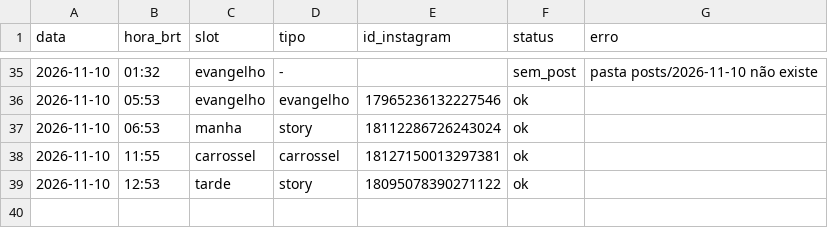
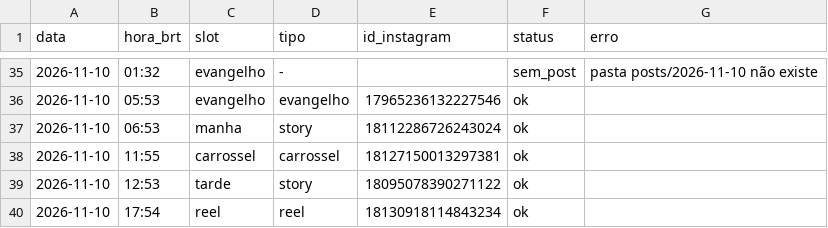
Before and after one commit to pedro-nascimento-line/acta-dei, a CSV file: log/publicacoes.csv, drawn as a sheet; only a part is shown, gaps mark what is left out.

```diff
--- a/log/publicacoes.csv
+++ b/log/publicacoes.csv
@@ -39 +39,2 @@ data,hora_brt,slot,tipo,id_instagram,status,erro
 2026-11-10,12:53,tarde,story,18095078390271122,ok,
+2026-11-10,17:54,reel,reel,18130918114843234,ok,
```
Also changed, not shown: 1 other file.
